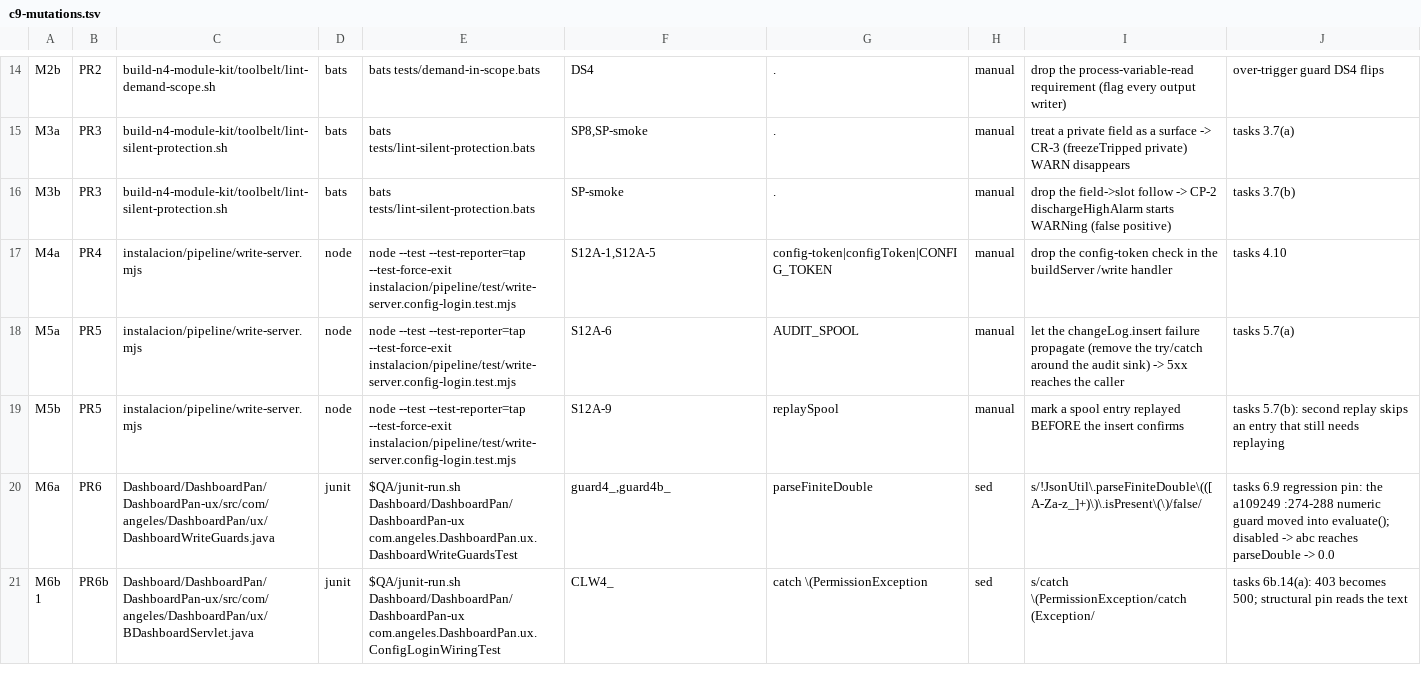
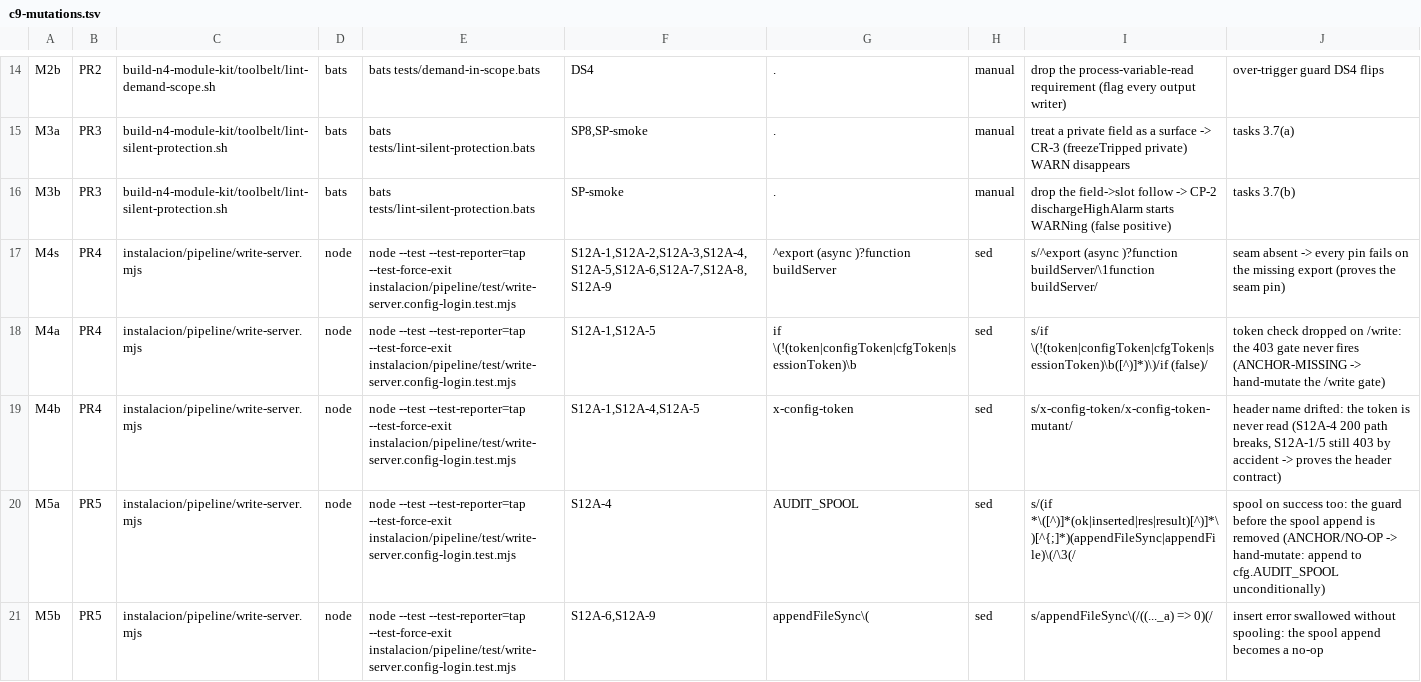
Before and after one commit to angeles725/niagara-tools, a TSV file: qa/c9-mutations.tsv, drawn as a sheet; only a part is shown, gaps mark what is left out; the shorter side is filled out with more unchanged rows; the diff covers the shown part only.

Commit message:
qa(c9): W2 prep — PR4/PR5/PR7 tunnel runbooks (worktree, deps seams, counts, S12A-8/9), PR6/R14 CLW greps + Dashboard :33 fragment-merge check; PR4-PR7 mutations content-anchored

```diff
--- a/qa/c9-mutations.tsv
+++ b/qa/c9-mutations.tsv
@@ -16,4 +16,6 @@ M3a	PR3	build-n4-module-kit/toolbelt/lint-silent-protection.sh	bats	bats tests/l
 M3b	PR3	build-n4-module-kit/toolbelt/lint-silent-protection.sh	bats	bats tests/lint-silent-protection.bats	SP-smoke	.	manual	drop the field->slot follow -> CP-2 dischargeHighAlarm starts WARNing (false positive)	tasks 3.7(b)
-M4a	PR4	instalacion/pipeline/write-server.mjs	node	node --test --test-reporter=tap --test-force-exit instalacion/pipeline/test/write-server.config-login.test.mjs	S12A-1,S12A-5	config-token|configToken|CONFIG_TOKEN	manual	drop the config-token check in the buildServer /write handler	tasks 4.10
-M5a	PR5	instalacion/pipeline/write-server.mjs	node	node --test --test-reporter=tap --test-force-exit instalacion/pipeline/test/write-server.config-login.test.mjs	S12A-6	AUDIT_SPOOL	manual	let the changeLog.insert failure propagate (remove the try/catch around the audit sink) -> 5xx reaches the caller	tasks 5.7(a)
-M5b	PR5	instalacion/pipeline/write-server.mjs	node	node --test --test-reporter=tap --test-force-exit instalacion/pipeline/test/write-server.config-login.test.mjs	S12A-9	replaySpool	manual	mark a spool entry replayed BEFORE the insert confirms	tasks 5.7(b): second replay skips an entry that still needs replaying
+M4s	PR4	instalacion/pipeline/write-server.mjs	node	node --test --test-reporter=tap --test-force-exit instalacion/pipeline/test/write-server.config-login.test.mjs	S12A-1,S12A-2,S12A-3,S12A-4,S12A-5,S12A-6,S12A-7,S12A-8,S12A-9	^export (async )?function buildServer	sed	s/^export (async )?function buildServer/\1function buildServer/	seam absent -> every pin fails on the missing export (proves the seam pin)
+M4a	PR4	instalacion/pipeline/write-server.mjs	node	node --test --test-reporter=tap --test-force-exit instalacion/pipeline/test/write-server.config-login.test.mjs	S12A-1,S12A-5	if \(!(token|configToken|cfgToken|sessionToken)\b	sed	s/if \(!(token|configToken|cfgToken|sessionToken)\b([^)]*)\)/if (false)/	token check dropped on /write: the 403 gate never fires (ANCHOR-MISSING -> hand-mutate the /write gate)
+M4b	PR4	instalacion/pipeline/write-server.mjs	node	node --test --test-reporter=tap --test-force-exit instalacion/pipeline/test/write-server.config-login.test.mjs	S12A-1,S12A-4,S12A-5	x-config-token	sed	s/x-config-token/x-config-token-mutant/	header name drifted: the token is never read (S12A-4 200 path breaks, S12A-1/5 still 403 by accident -> proves the header contract)
+M5a	PR5	instalacion/pipeline/write-server.mjs	node	node --test --test-reporter=tap --test-force-exit instalacion/pipeline/test/write-server.config-login.test.mjs	S12A-4	AUDIT_SPOOL	sed	s/(if *\([^)]*(ok|inserted|res|result)[^)]*\)[^{;]*)(appendFileSync|appendFile)\(/\3(/	spool on success too: the guard before the spool append is removed (ANCHOR/NO-OP -> hand-mutate: append to cfg.AUDIT_SPOOL unconditionally)
+M5b	PR5	instalacion/pipeline/write-server.mjs	node	node --test --test-reporter=tap --test-force-exit instalacion/pipeline/test/write-server.config-login.test.mjs	S12A-6,S12A-9	appendFileSync\(	sed	s/appendFileSync\(/((..._a) => 0)(/	insert error swallowed without spooling: the spool append becomes a no-op
```
Also changed, not shown: 8 added rows and 2 removed rows elsewhere in this file, 1 other file.
